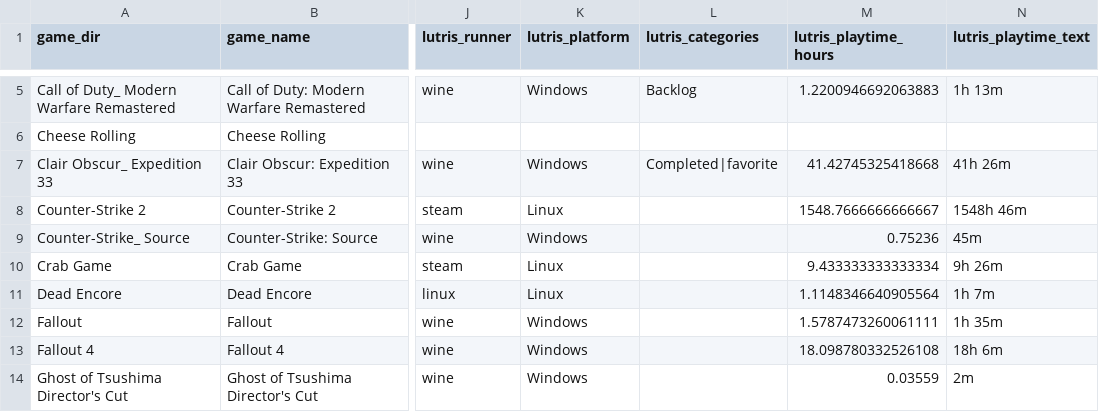
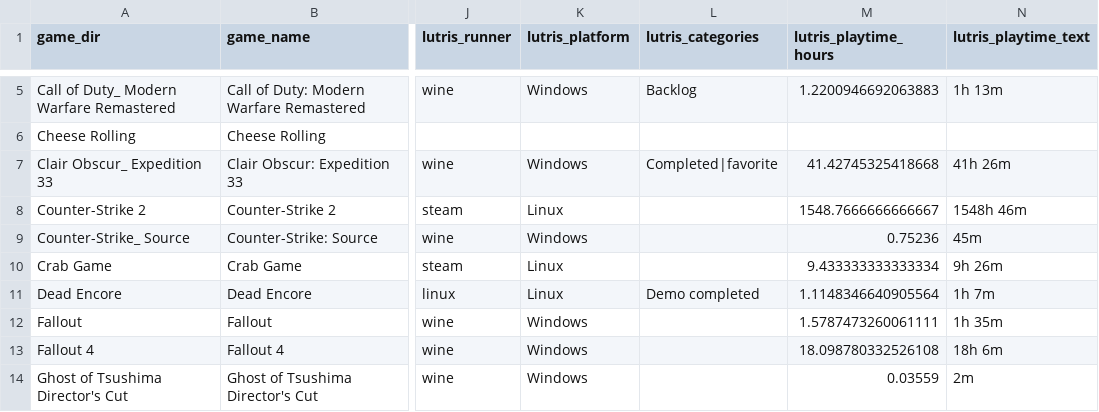
Before and after one commit to x3ero0/ludusavi-stats-public, a CSV file: ludusavi_game_data.csv, drawn as a sheet; only a part is shown, gaps mark what is left out; the diff names each change by its address in the sheet, - before the commit and + after, or states it on an @@ line.

Commit message:
Mark Dead Encore demo completed

```diff
--- a/ludusavi_game_data.csv
+++ b/ludusavi_game_data.csv
-L11 (lutris_categories): (empty)
+L11 (lutris_categories): Demo completed
```
